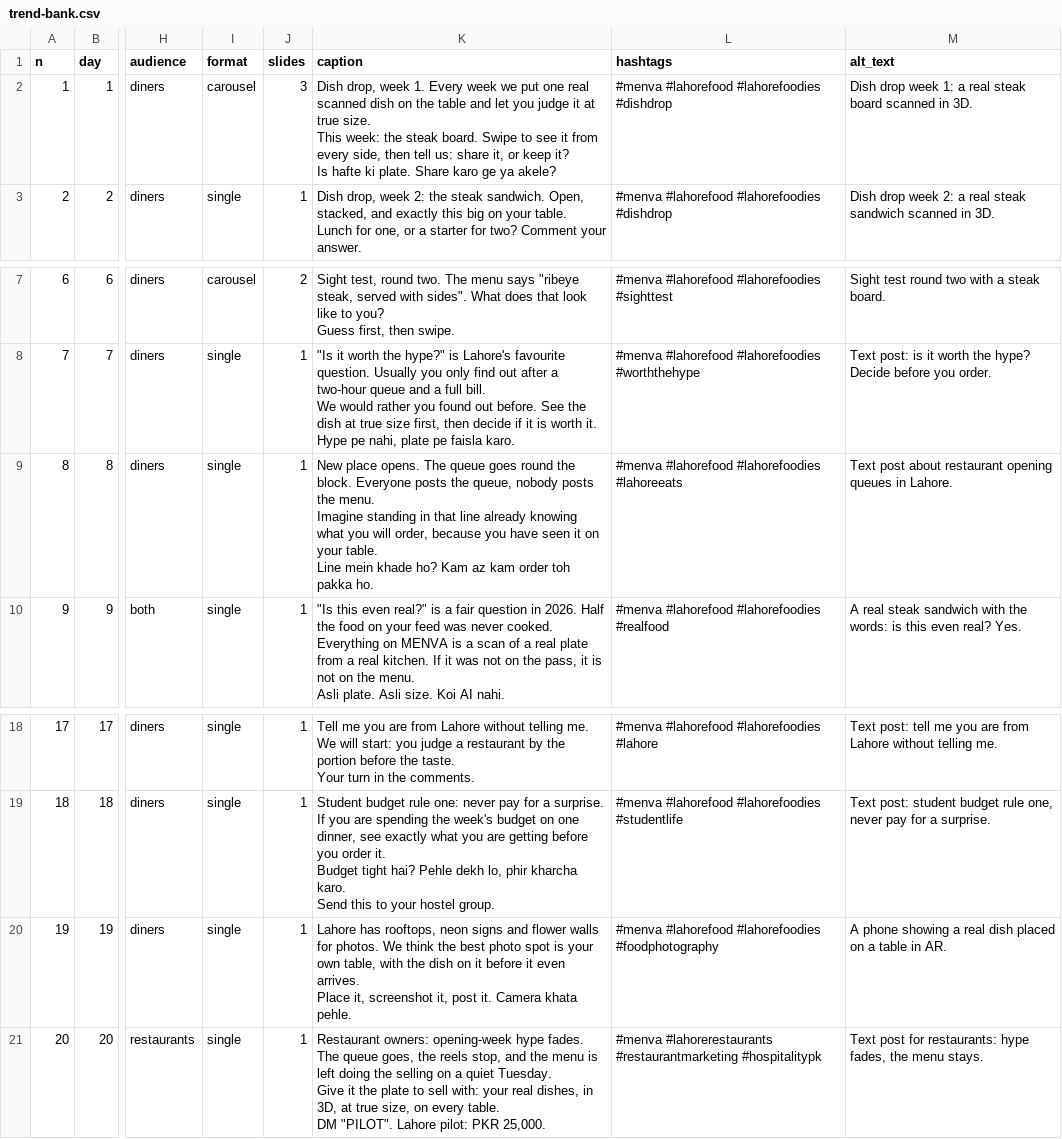
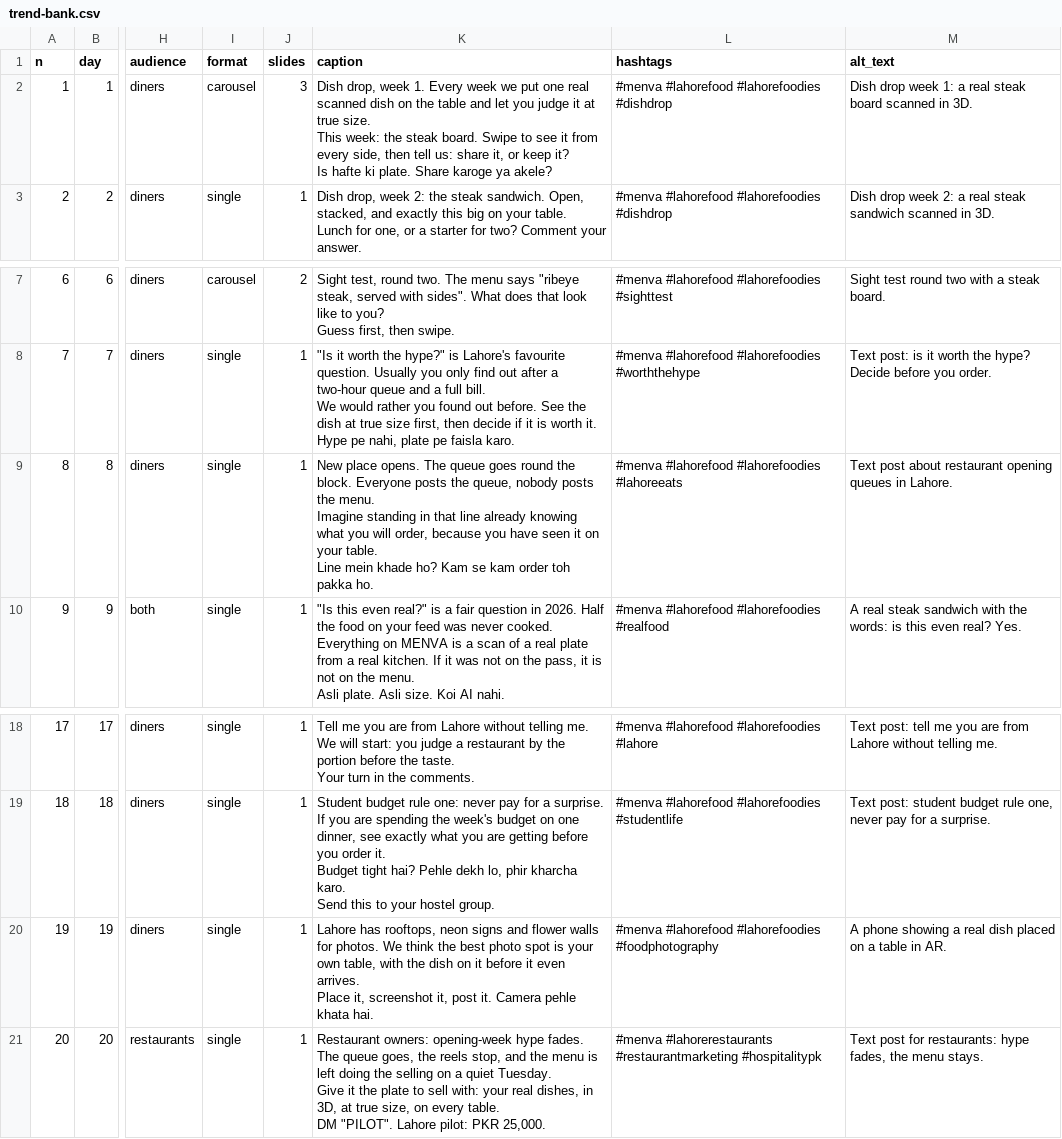
Before and after one commit to gamenailer0-oss/menva-mvp, a CSV file: social/content/trend-bank.csv, drawn as a sheet; only a part is shown, gaps mark what is left out; the diff names each change by its address in the sheet, - before the commit and + after, or states it on an @@ line.

```diff
--- a/social/content/trend-bank.csv
+++ b/social/content/trend-bank.csv
-K2 (caption): …plate. Share karo ge ya akele?
+K2 (caption): …plate. Share karoge ya akele?
-K9 (caption): …ho? Kam az kam order…
+K9 (caption): …ho? Kam se kam order…
-K20 (caption): …it. Camera khata pehle.
+K20 (caption): …it. Camera pehle khata hai.
```
Also changed, not shown: social/content/calendar-2.csv, social/content/calendar.csv, 10 other files.
